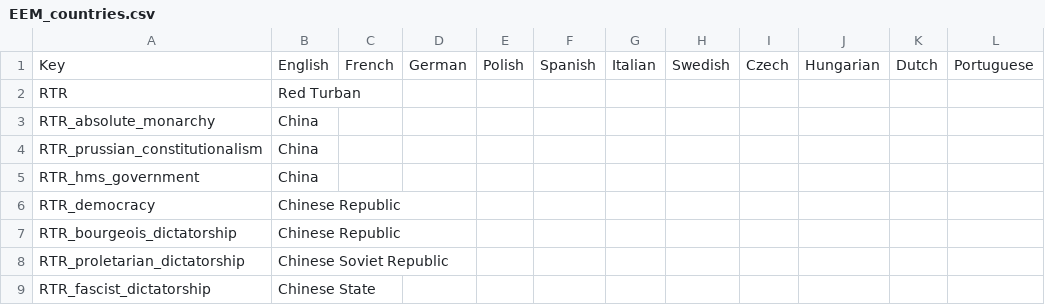
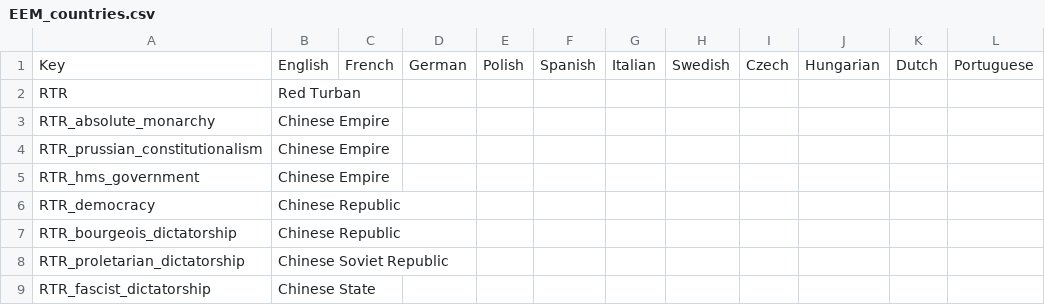
Before and after one commit to ujtcelvn/Ending_Extension_Mod, a CSV file: EEM/localisation/EEM_countries.csv, drawn as a sheet; only a part is shown; the diff names each change by its address in the sheet, - before the commit and + after, or states it on an @@ line.

Commit message:
Update EEM_countries.csv

```diff
--- a/EEM/localisation/EEM_countries.csv
+++ b/EEM/localisation/EEM_countries.csv
-B3:B5: China
+B3:B5: Chinese Empire
```
